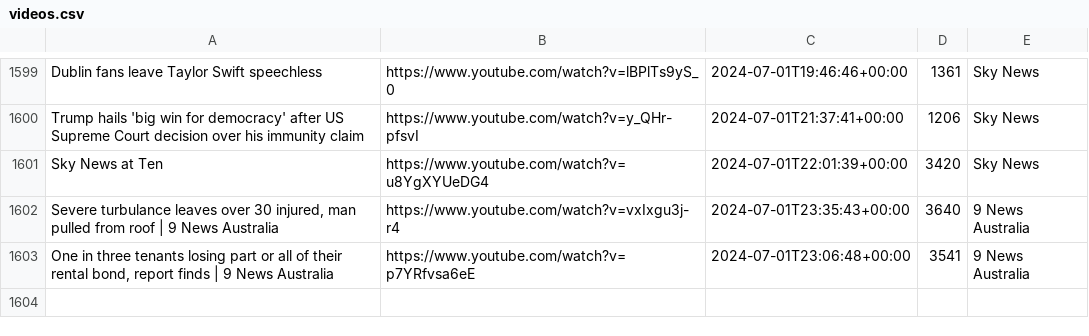
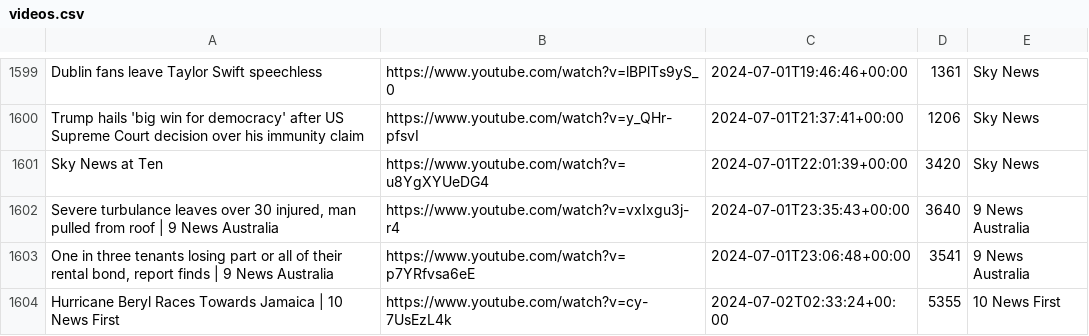
Before and after one commit to alexlaverty/aussienewsvideos, a CSV file: videos.csv, drawn as a sheet; only a part is shown, gaps mark what is left out; the diff names each change by its address in the sheet, - before the commit and + after, or states it on an @@ line.

```diff
--- a/videos.csv
+++ b/videos.csv
+row 1604: Hurricane Beryl Races Towards Jamaica | 10 News First | https://www.youtube.com/watch?v=cy-7UsEzL4k | 2024-07-02T02:33:24+00:00 | 5355 | 10 News First
```
